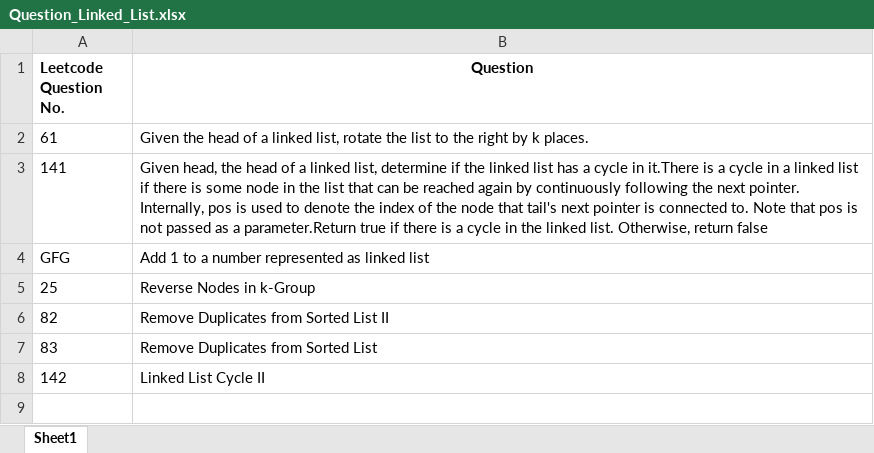
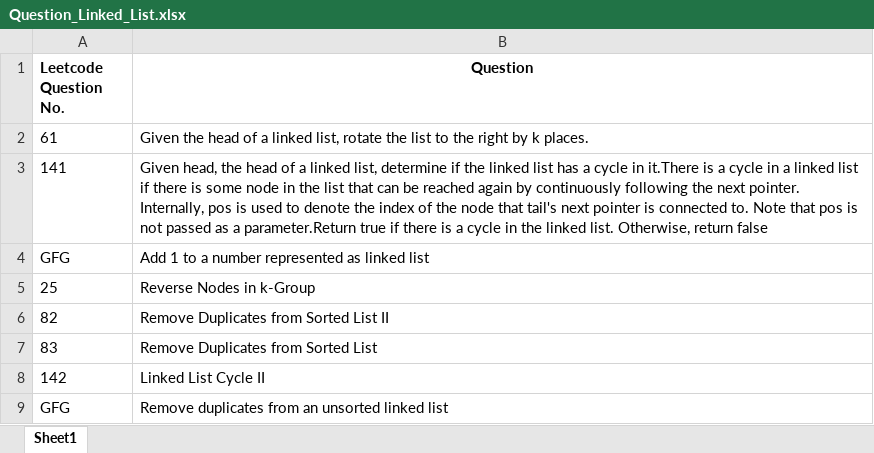
Before and after one commit to ParagNaik2021/Leetcode, an Excel workbook: Linked_List/Question_Linked_List.xlsx, sheet Sheet1, drawn as a sheet; values as stored, in another font and other column widths than the file's, no borders; the diff names each change by its address in the sheet, - before the commit and + after, or states it on an @@ line.

```diff
--- a/Linked_List/Question_Linked_List.xlsx (sheet Sheet1)
+++ b/Linked_List/Question_Linked_List.xlsx (sheet Sheet1)
+row 9: GFG | Remove duplicates from an unsorted linked list
```
Also changed, not shown: 1 other file.
